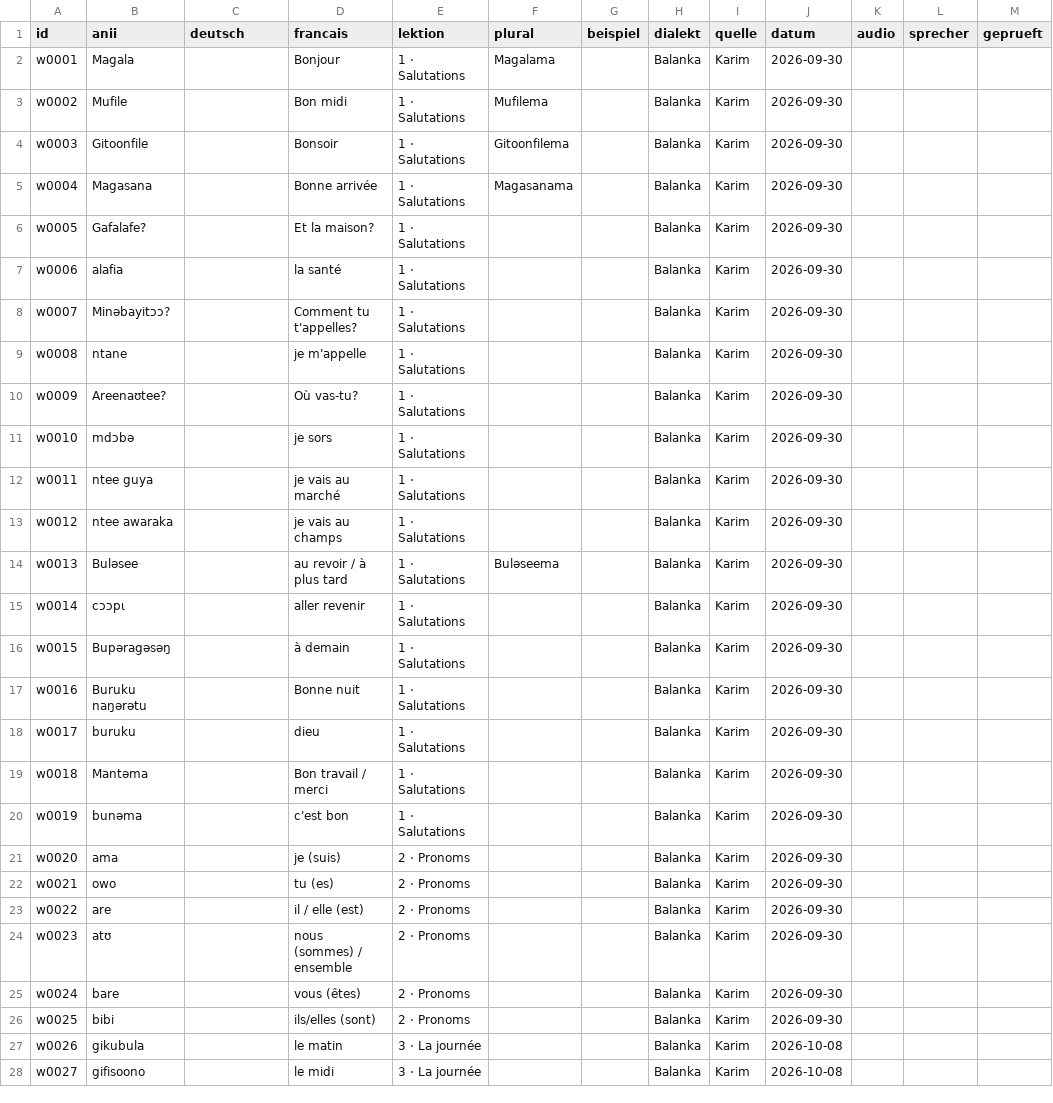
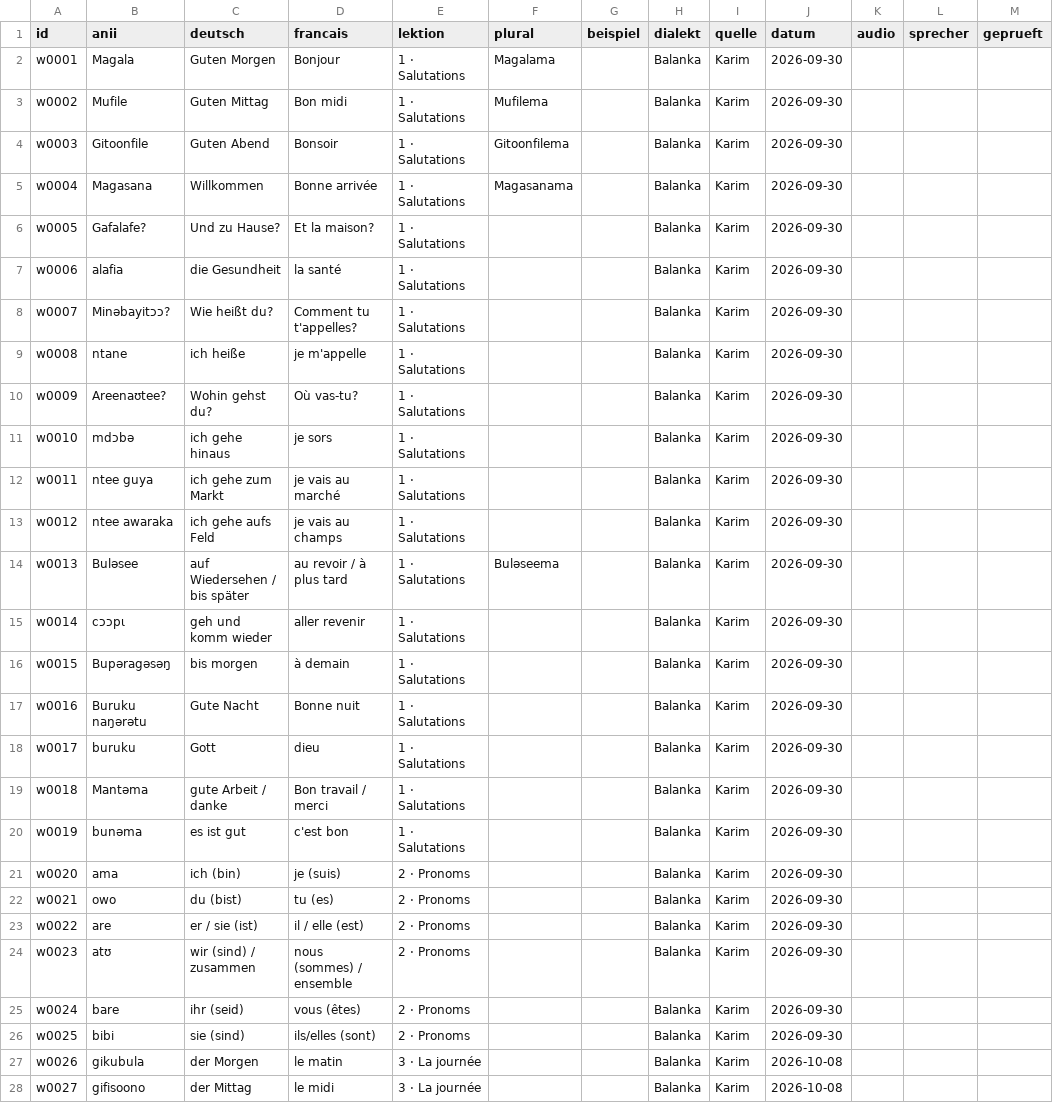
Before and after one commit to JonasLmbt/anii, a CSV file: data/vokabeln.csv, drawn as a sheet; only a part is shown; the diff covers the shown part only; the diff names each change by its address in the sheet, - before the commit and + after, or states it on an @@ line.

```diff
--- a/data/vokabeln.csv
+++ b/data/vokabeln.csv
-C2 (deutsch): (empty)
+C2 (deutsch): Guten Morgen
-C3 (deutsch): (empty)
+C3 (deutsch): Guten Mittag
-C4 (deutsch): (empty)
+C4 (deutsch): Guten Abend
-C5 (deutsch): (empty)
+C5 (deutsch): Willkommen
-C6 (deutsch): (empty)
+C6 (deutsch): Und zu Hause?
-C7 (deutsch): (empty)
+C7 (deutsch): die Gesundheit
-C8 (deutsch): (empty)
+C8 (deutsch): Wie heißt du?
-C9 (deutsch): (empty)
+C9 (deutsch): ich heiße
-C10 (deutsch): (empty)
+C10 (deutsch): Wohin gehst du?
-C11 (deutsch): (empty)
+C11 (deutsch): ich gehe hinaus
-C12 (deutsch): (empty)
+C12 (deutsch): ich gehe zum Markt
-C13 (deutsch): (empty)
+C13 (deutsch): ich gehe aufs Feld
-C14 (deutsch): (empty)
+C14 (deutsch): auf Wiedersehen / bis später
-C15 (deutsch): (empty)
+C15 (deutsch): geh und komm wieder
-C16 (deutsch): (empty)
+C16 (deutsch): bis morgen
-C17 (deutsch): (empty)
+C17 (deutsch): Gute Nacht
-C18 (deutsch): (empty)
+C18 (deutsch): Gott
-C19 (deutsch): (empty)
+C19 (deutsch): gute Arbeit / danke
-C20 (deutsch): (empty)
+C20 (deutsch): es ist gut
-C21 (deutsch): (empty)
+C21 (deutsch): ich (bin)
-C22 (deutsch): (empty)
+C22 (deutsch): du (bist)
-C23 (deutsch): (empty)
+C23 (deutsch): er / sie (ist)
-C24 (deutsch): (empty)
+C24 (deutsch): wir (sind) / zusammen
-C25 (deutsch): (empty)
+C25 (deutsch): ihr (seid)
-C26 (deutsch): (empty)
+C26 (deutsch): sie (sind)
-C27 (deutsch): (empty)
+C27 (deutsch): der Morgen
-C28 (deutsch): (empty)
+C28 (deutsch): der Mittag
```
Also changed, not shown: 61 edited cells elsewhere in this file.
